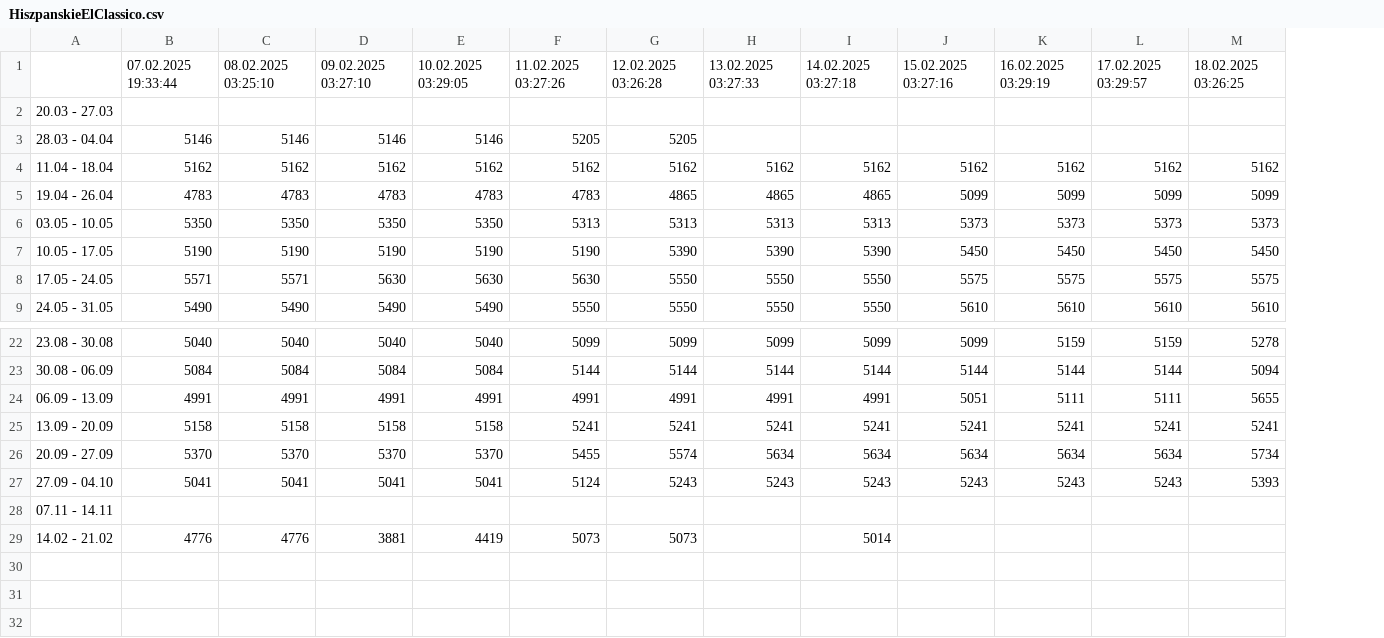
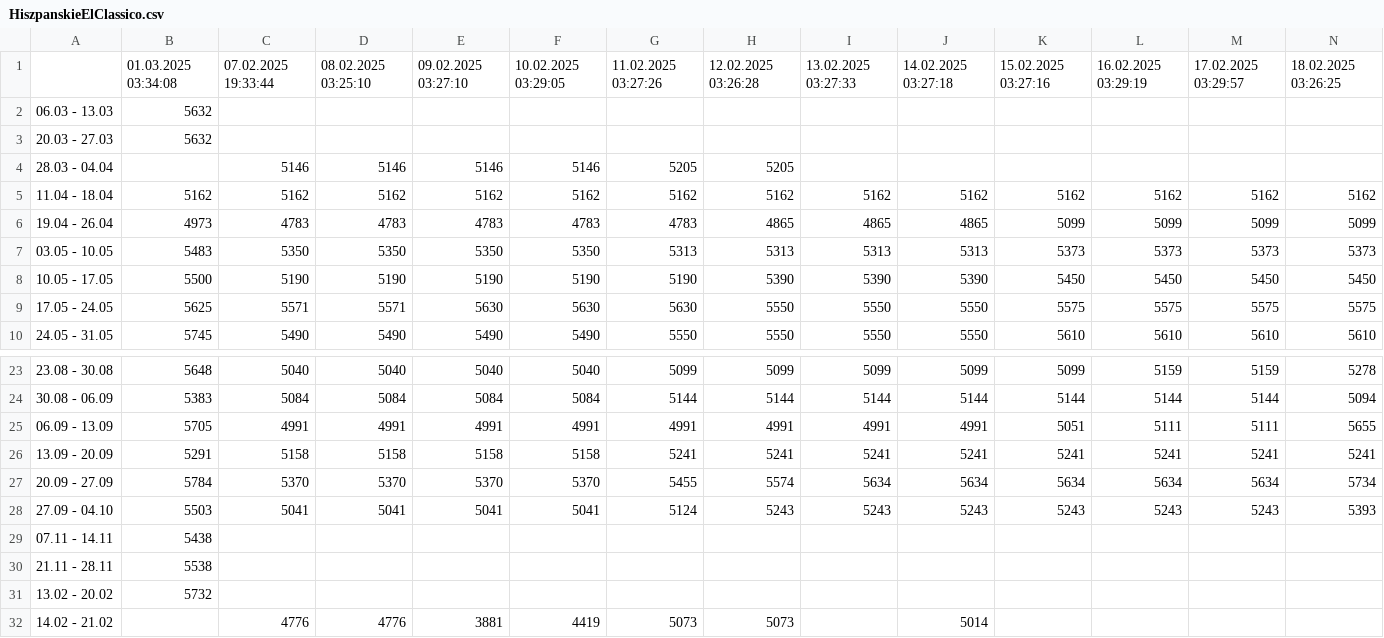
Before and after one commit to filipbiernat/RScraper-dev, a CSV file: data/HiszpanskieElClassico.csv, drawn as a sheet; only a part is shown, gaps mark what is left out; addresses are those after the commit; rows hold the shown columns only; the diff names each change by its address in the sheet, - before the commit and + after, or states it on an @@ line.

```diff
--- a/data/HiszpanskieElClassico.csv
+++ b/data/HiszpanskieElClassico.csv
+column B, row 1: 01.03.2025 03:34:08; rows 3-10: 5632 |  | 5162 | 4973 | 5483 | 5500 | 5625 | 5745; rows 23-29: 5648 | 5383 | 5705 | 5291 | 5784 | 5503 | 5438
+row 2: 06.03 - 13.03 | 5632
+row 30: 21.11 - 28.11 | 5538
+row 31: 13.02 - 20.02 | 5732
```
Also changed, not shown: data/Kos.csv.
